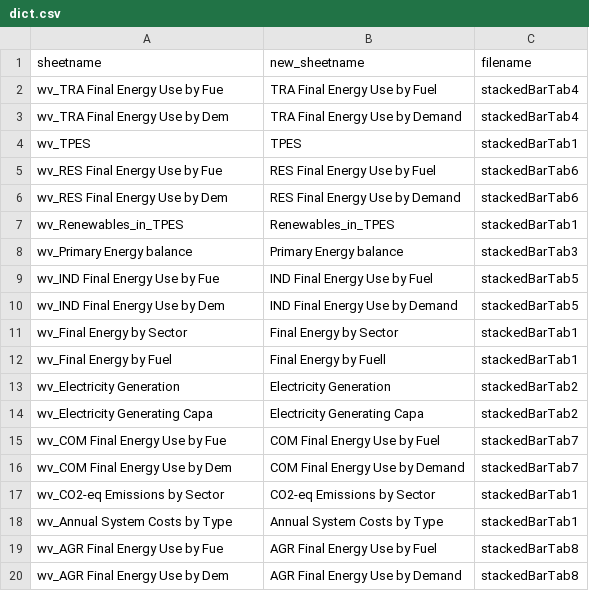
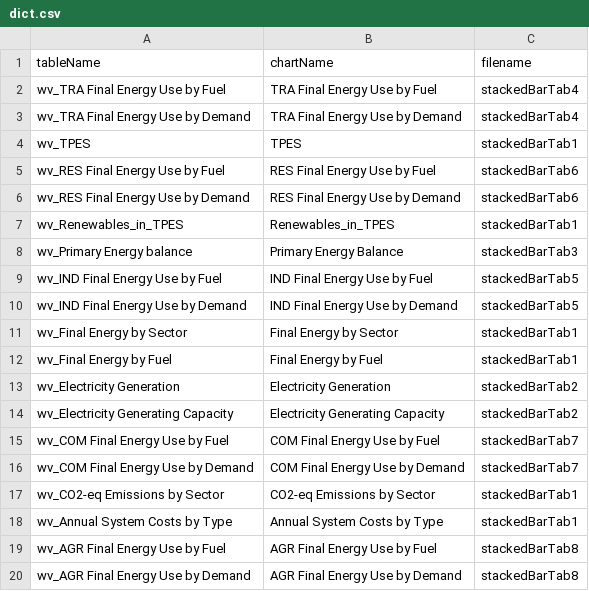
Before and after one commit to gregersdk/times2tokni, a CSV file: input/dict.csv, drawn as a sheet.

```diff
--- a/input/dict.csv
+++ b/input/dict.csv
@@ -1,20 +1,20 @@
-sheetname,new_sheetname,filename
-wv_TRA Final Energy Use by Fue,TRA Final Energy Use by Fuel,stackedBarTab4
-wv_TRA Final Energy Use by Dem,TRA Final Energy Use by Demand,stackedBarTab4
+tableName,chartName,filename
+wv_TRA Final Energy Use by Fuel,TRA Final Energy Use by Fuel,stackedBarTab4
+wv_TRA Final Energy Use by Demand,TRA Final Energy Use by Demand,stackedBarTab4
 wv_TPES,TPES,stackedBarTab1
-wv_RES Final Energy Use by Fue,RES Final Energy Use by Fuel,stackedBarTab6
-wv_RES Final Energy Use by Dem,RES Final Energy Use by Demand,stackedBarTab6
+wv_RES Final Energy Use by Fuel,RES Final Energy Use by Fuel,stackedBarTab6
+wv_RES Final Energy Use by Demand,RES Final Energy Use by Demand,stackedBarTab6
 wv_Renewables_in_TPES,Renewables_in_TPES,stackedBarTab1
-wv_Primary Energy balance,Primary Energy balance,stackedBarTab3
-wv_IND Final Energy Use by Fue,IND Final Energy Use by Fuel,stackedBarTab5
-wv_IND Final Energy Use by Dem,IND Final Energy Use by Demand,stackedBarTab5
+wv_Primary Energy balance,Primary Energy Balance,stackedBarTab3
+wv_IND Final Energy Use by Fuel,IND Final Energy Use by Fuel,stackedBarTab5
+wv_IND Final Energy Use by Demand,IND Final Energy Use by Demand,stackedBarTab5
 wv_Final Energy by Sector,Final Energy by Sector,stackedBarTab1
-wv_Final Energy by Fuel,Final Energy by Fuell,stackedBarTab1
+wv_Final Energy by Fuel,Final Energy by Fuel,stackedBarTab1
 wv_Electricity Generation,Electricity Generation,stackedBarTab2
-wv_Electricity Generating Capa,Electricity Generating Capa,stackedBarTab2
-wv_COM Final Energy Use by Fue,COM Final Energy Use by Fuel,stackedBarTab7
-wv_COM Final Energy Use by Dem,COM Final Energy Use by Demand,stackedBarTab7
+wv_Electricity Generating Capacity,Electricity Generating Capacity,stackedBarTab2
+wv_COM Final Energy Use by Fuel,COM Final Energy Use by Fuel,stackedBarTab7
+wv_COM Final Energy Use by Demand,COM Final Energy Use by Demand,stackedBarTab7
 wv_CO2-eq Emissions by Sector,CO2-eq Emissions by Sector,stackedBarTab1
 wv_Annual System Costs by Type,Annual System Costs by Type,stackedBarTab1
-wv_AGR Final Energy Use by Fue,AGR Final Energy Use by Fuel,stackedBarTab8
-wv_AGR Final Energy Use by Dem,AGR Final Energy Use by Demand,stackedBarTab8
+wv_AGR Final Energy Use by Fuel,AGR Final Energy Use by Fuel,stackedBarTab8
+wv_AGR Final Energy Use by Demand,AGR Final Energy Use by Demand,stackedBarTab8
```
Also changed, not shown: 7 other files.
